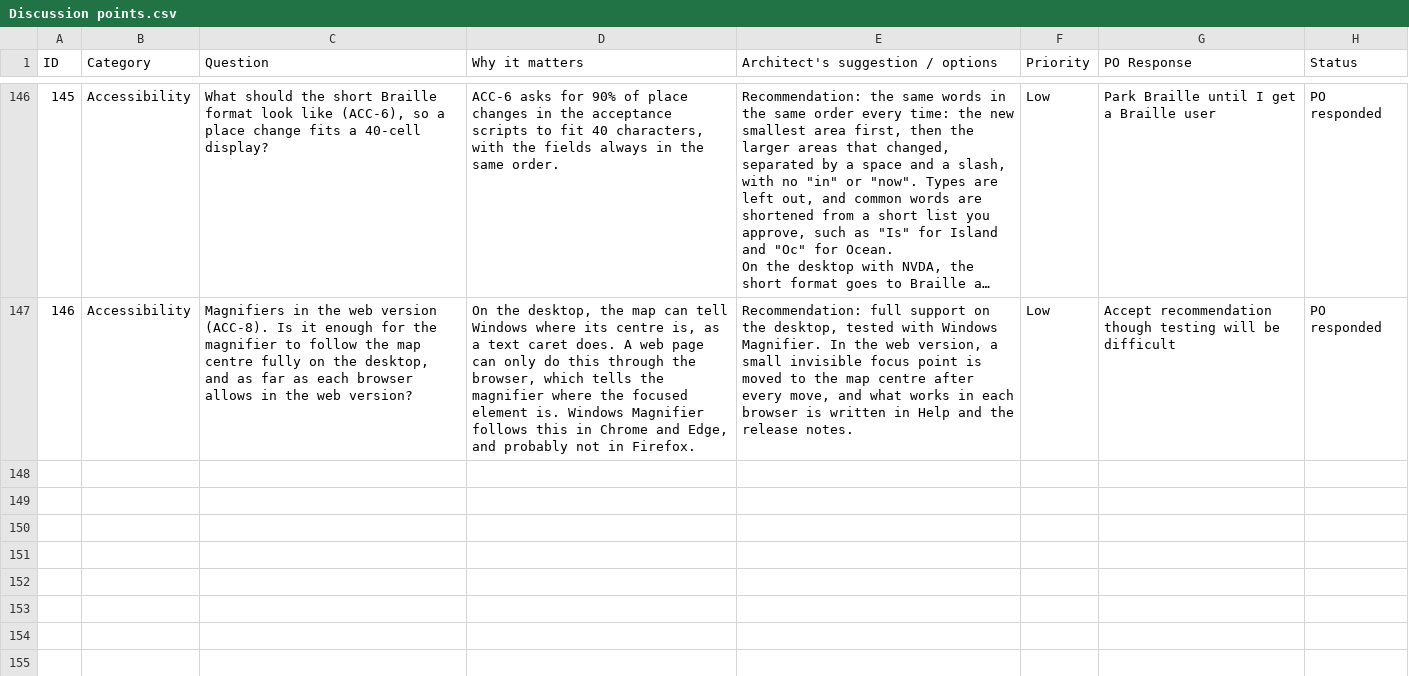
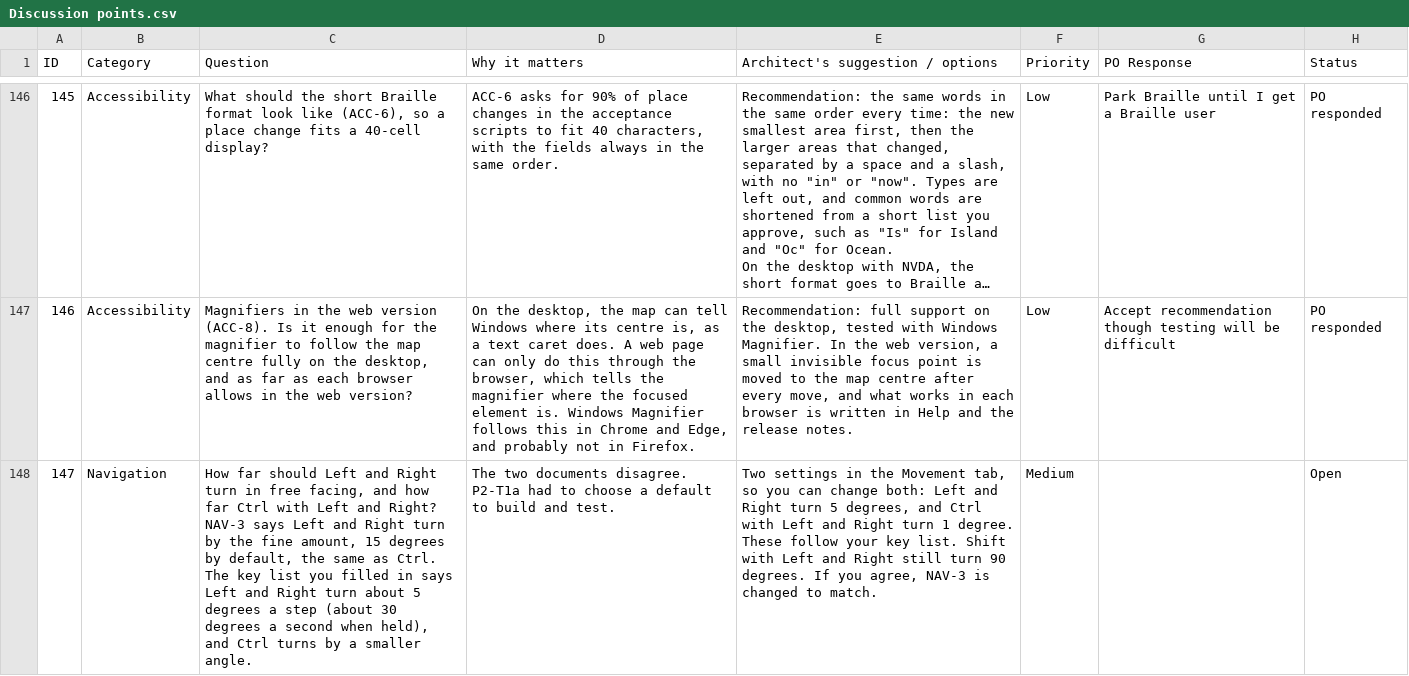
Before and after one commit to Chessel85/TobyMap, a CSV file: docs/design/Discussion points.csv, drawn as a sheet; only a part is shown, gaps mark what is left out; long unchanged cells end in …; the diff names each change by its address in the sheet, - before the commit and + after, or states it on an @@ line.

```diff
--- a/docs/design/Discussion points.csv
+++ b/docs/design/Discussion points.csv
+row 148: 147 | Navigation | How far should Left and Right turn in free facing, and how far Ctrl with Left and Right? NAV-3 says Left and Right turn by the fine amount, 15 degrees by default, the same as Ctrl. The key list you filled in says Left and Right turn about 5 degrees a step (about 30 degrees a second when held), and Ctrl turns by a smaller angle. | The two documents disagree. P2-T1a had to choose a default to build and test. | Two settings in the Movement tab, so you can change both: Left and Right turn 5 degrees, and Ctrl with Left and Right turn 1 degree. These follow your key list. Shift with Left and Right still turn 90 degrees. If you agree, NAV-3 is changed to match. | Medium |  | Open
```
Also changed, not shown: 38 other files.
